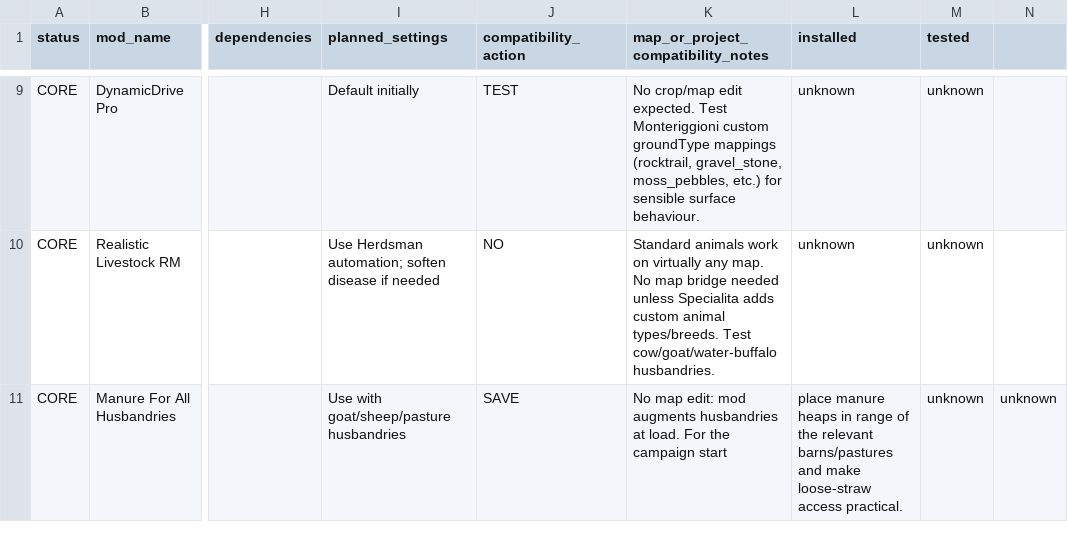
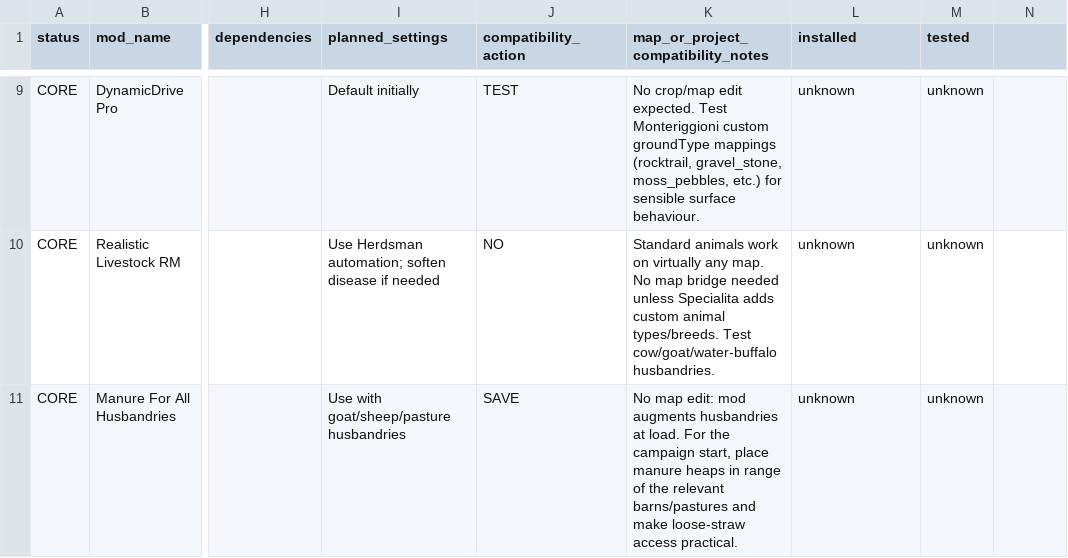
Before and after one commit to hipsterjazzbo/MonteriggioniSpecialita, a CSV file: mods/mod-list.csv, drawn as a sheet; only a part is shown, gaps mark what is left out; the diff covers the shown part only; the diff names each change by its address in the sheet, - before the commit and + after, or states it on an @@ line.

```diff
--- a/mods/mod-list.csv
+++ b/mods/mod-list.csv
-K11: …the campaign start
+K11: …the campaign start, place manure heaps in range of the relevant barns/pastures and make loose-straw access practical.
-L11 (installed): place manure heaps in range of the relevant barns/pastures and make loose-straw access practical.
+L11 (installed): unknown
-N11: unknown
+N11: (empty)
```
Also changed, not shown: 2 added rows and 3 edited cells elsewhere in this file, 13 other files.
